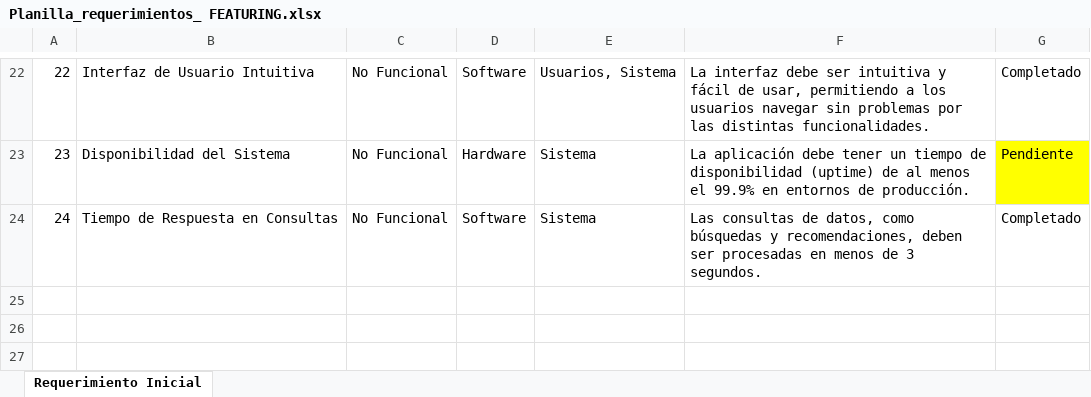
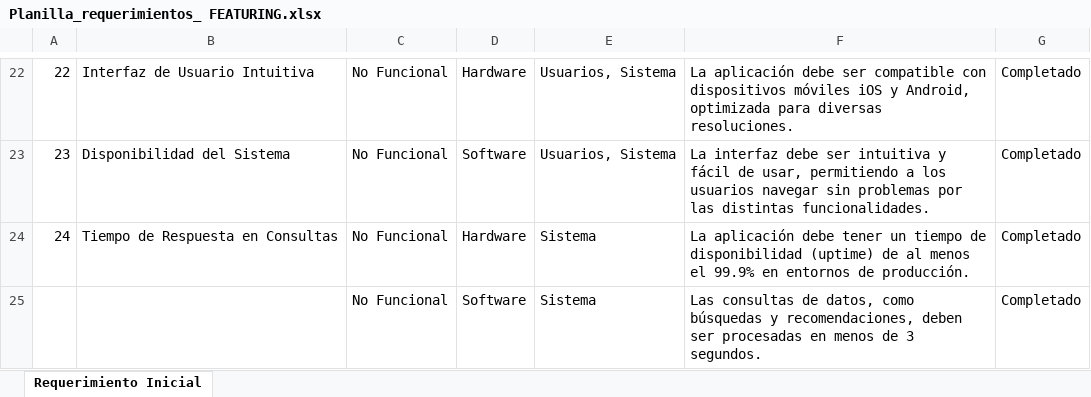
Before and after one commit to felipevega-dev/Featuring, an Excel workbook: Fase 2/Evidencias Proyecto/2.Planificación/Planilla_requerimientos_ FEATURING.xlsx, sheet Requerimiento Inicial, drawn as a sheet; only a part is shown, gaps mark what is left out; values as stored, in another font and other column widths than the file's, no borders; the diff covers the shown part only; the diff names each change by its address in the sheet, - before the commit and + after, or states it on an @@ line.

Commit message:
Se actualizó la planilla de requerimientos

```diff
--- a/Fase 2/Evidencias Proyecto/2.Planificación/Planilla_requerimientos_ FEATURING.xlsx (sheet Requerimiento Inicial)
+++ b/Fase 2/Evidencias Proyecto/2.Planificación/Planilla_requerimientos_ FEATURING.xlsx (sheet Requerimiento Inicial)
-D22: Software
+D22: Hardware
-F22: La interfaz debe ser intuitiva y fácil de usar, permitiendo a los usuarios navegar sin problemas por las distintas funcionalidades.
+F22: La aplicación debe ser compatible con dispositivos móviles iOS y Android, optimizada para diversas resoluciones.
-D23: Hardware
+D23: Software
-E23: Sistema
+E23: Usuarios, Sistema
-F23: La aplicación debe tener un tiempo de disponibilidad (uptime) de al menos el 99.9% en entornos de producción.
+F23: La interfaz debe ser intuitiva y fácil de usar, permitiendo a los usuarios navegar sin problemas por las distintas funcionalidades.
-G23: Pendiente
+G23: Completado
-G23 fill: #FFFF00
+G23 fill: none
-D24: Software
+D24: Hardware
-F24: Las consultas de datos, como búsquedas y recomendaciones, deben ser procesadas en menos de 3 segundos.
+F24: La aplicación debe tener un tiempo de disponibilidad (uptime) de al menos el 99.9% en entornos de producción.
+row 25:  |  | No Funcional | Software | Sistema | Las consultas de datos, como búsquedas y recomendaciones, deben ser procesadas en menos de 3 segundos. | Completado
```
Also changed, not shown: 29 edited cells and cell formats elsewhere in this sheet.
